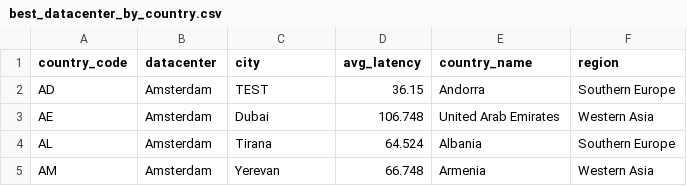
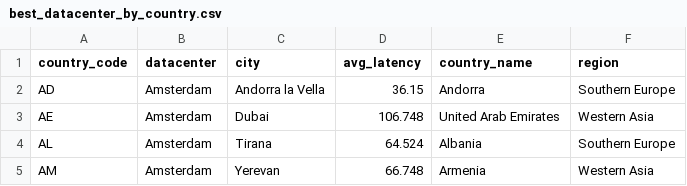
Before and after one commit to chadwela/MyTestRepo, a CSV file: best_datacenter_by_country.csv, drawn as a sheet; only a part is shown.

Commit message:
Updated from Confluence Page ID: 360808530

```diff
--- a/best_datacenter_by_country.csv
+++ b/best_datacenter_by_country.csv
@@ -1,3 +1,3 @@
 country_code,datacenter,city,avg_latency,country_name,region
-AD,Amsterdam,TEST,36.15,Andorra,Southern Europe
+AD,Amsterdam,Andorra la Vella,36.15,Andorra,Southern Europe
 AE,Amsterdam,Dubai,106.748,United Arab Emirates,Western Asia
```
